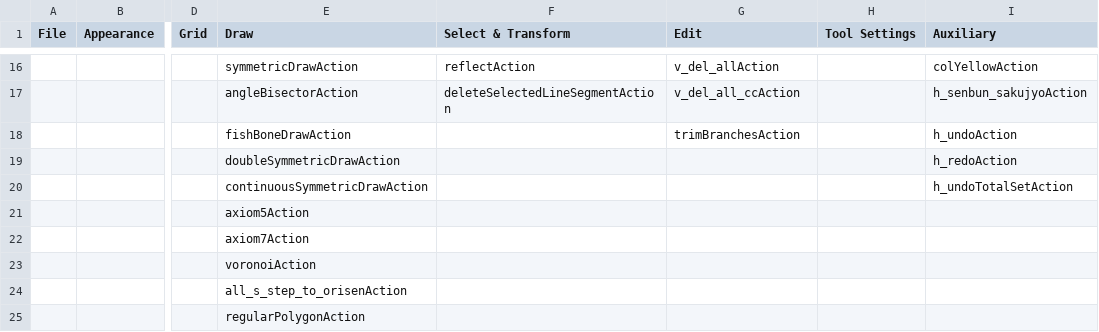
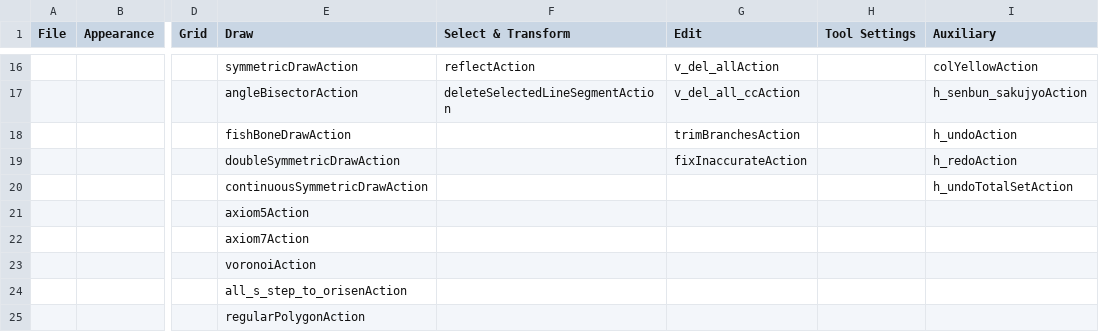
Before and after one commit to oriedita/oriedita, a CSV file: oriedita/src/main/resources/categories.csv, drawn as a sheet; only a part is shown, gaps mark what is left out; the diff names each change by its address in the sheet, - before the commit and + after, or states it on an @@ line.

Commit message:
Add fixInaccurate to categories.csv

```diff
--- a/oriedita/src/main/resources/categories.csv
+++ b/oriedita/src/main/resources/categories.csv
-G19 (Edit): (empty)
+G19 (Edit): fixInaccurateAction
```
